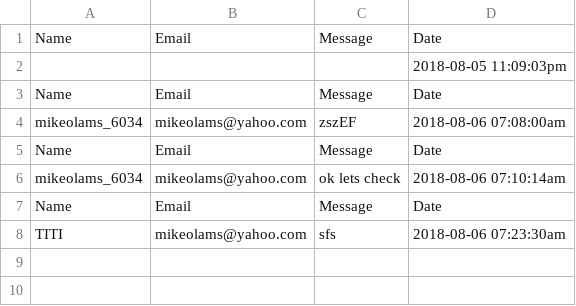
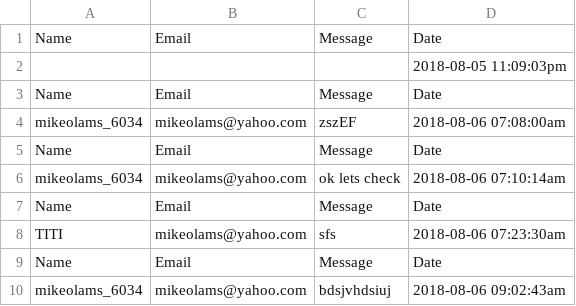
Before and after one commit to mikeolams/Booust-Project, a CSV file: contact.csv, drawn as a sheet.

```diff
--- a/contact.csv
+++ b/contact.csv
@@ -8 +8,3 @@ Name,Email,Message,Date
 TITI,mikeolams@yahoo.com,sfs,"2018-08-06 07:23:30am"
+Name,Email,Message,Date
+mikeolams_6034,mikeolams@yahoo.com,bdsjvhdsiuj,"2018-08-06 09:02:43am"
```
Also changed, not shown: RequestForm.csv, 6 other files.
